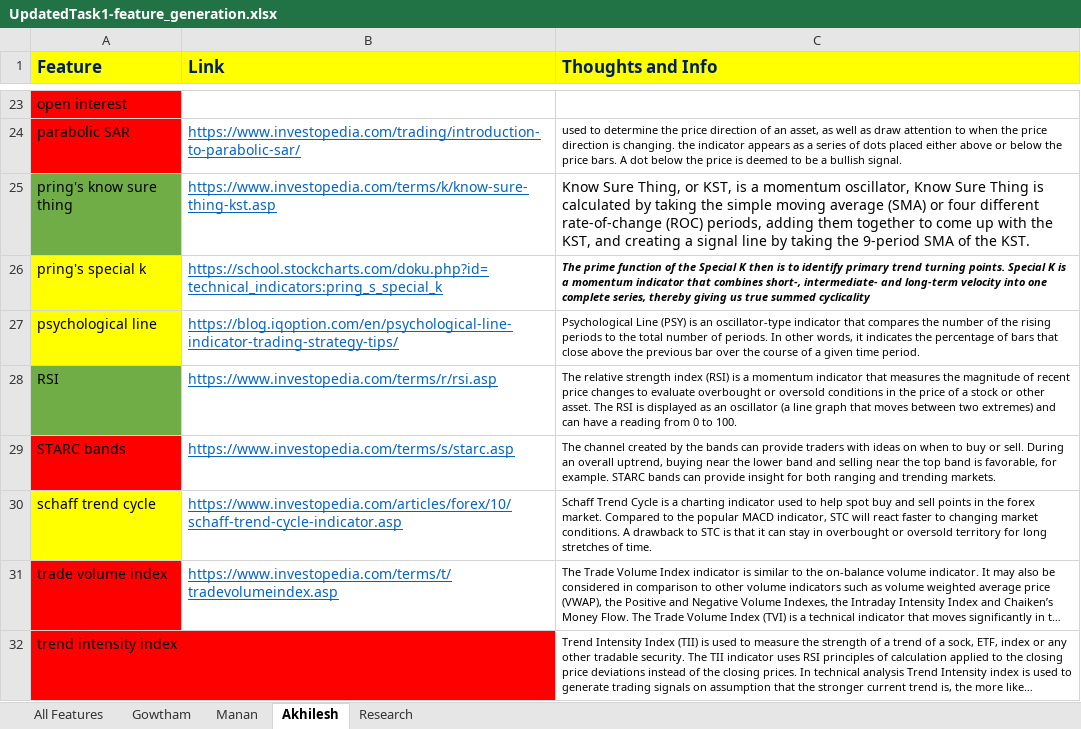
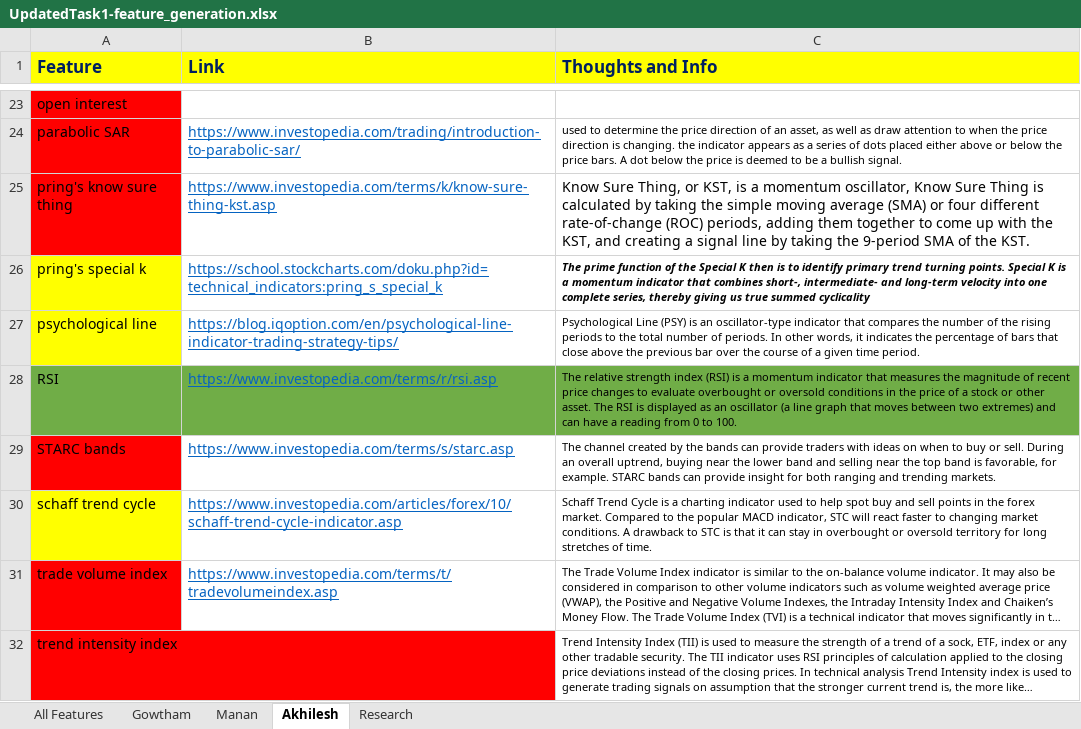
Before and after one commit to gowthamkuntumalla/ECE498_Final_Project, an Excel workbook: UpdatedTask1-feature_generation.xlsx, sheet Akhilesh, drawn as a sheet; only a part is shown, gaps mark what is left out; long unchanged cells end in …; values as stored, in another font and other column widths than the file's, no borders; the diff covers the shown part only; the diff names each change by its address in the sheet, - before the commit and + after, or states it on an @@ line.

```diff
--- a/UpdatedTask1-feature_generation.xlsx (sheet Akhilesh)
+++ b/UpdatedTask1-feature_generation.xlsx (sheet Akhilesh)
-A25 fill: #70AD47
+A25 fill: #FF0000
-B28:C28 fill: none
+B28:C28 fill: #70AD47
```
Also changed, not shown: cell formats elsewhere in this sheet, 2 other files.
